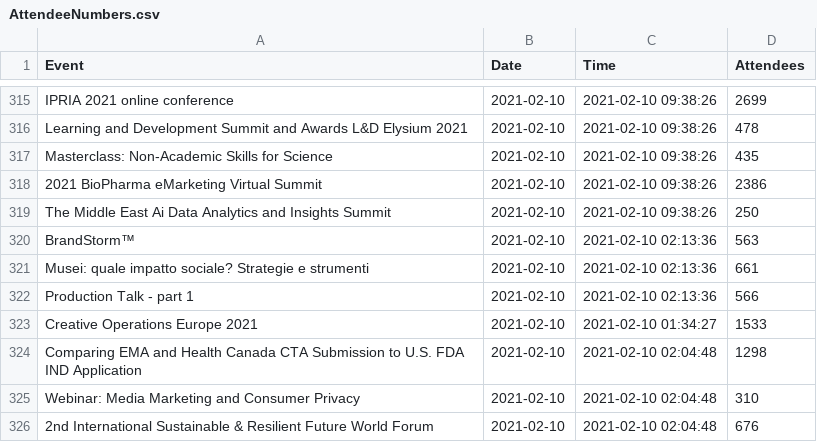
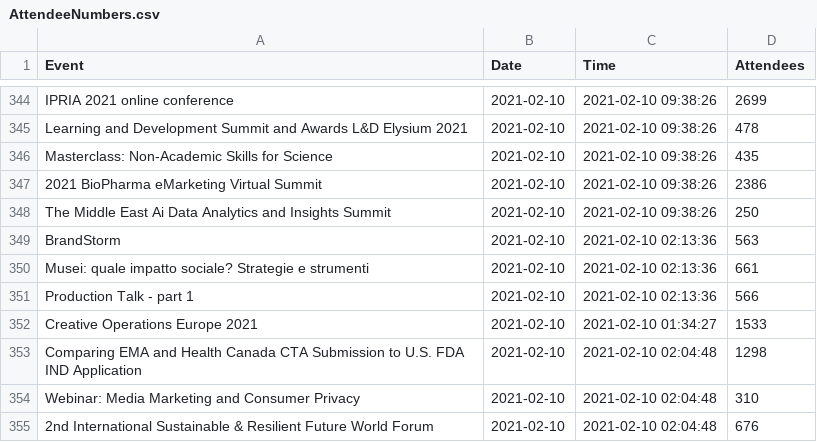
Before and after one commit to DragonflyStats/Projects, a CSV file: events/AttendeeNumbers.csv, drawn as a sheet; only a part is shown, gaps mark what is left out; addresses are those after the commit; the diff covers the shown part only; the diff names each change by its address in the sheet, - before the commit and + after, or states it on an @@ line.

```diff
--- a/events/AttendeeNumbers.csv
+++ b/events/AttendeeNumbers.csv
-A349 (Event): BrandStorm™
+A349 (Event): BrandStorm
```
Also changed, not shown: 29 added rows elsewhere in this file.
